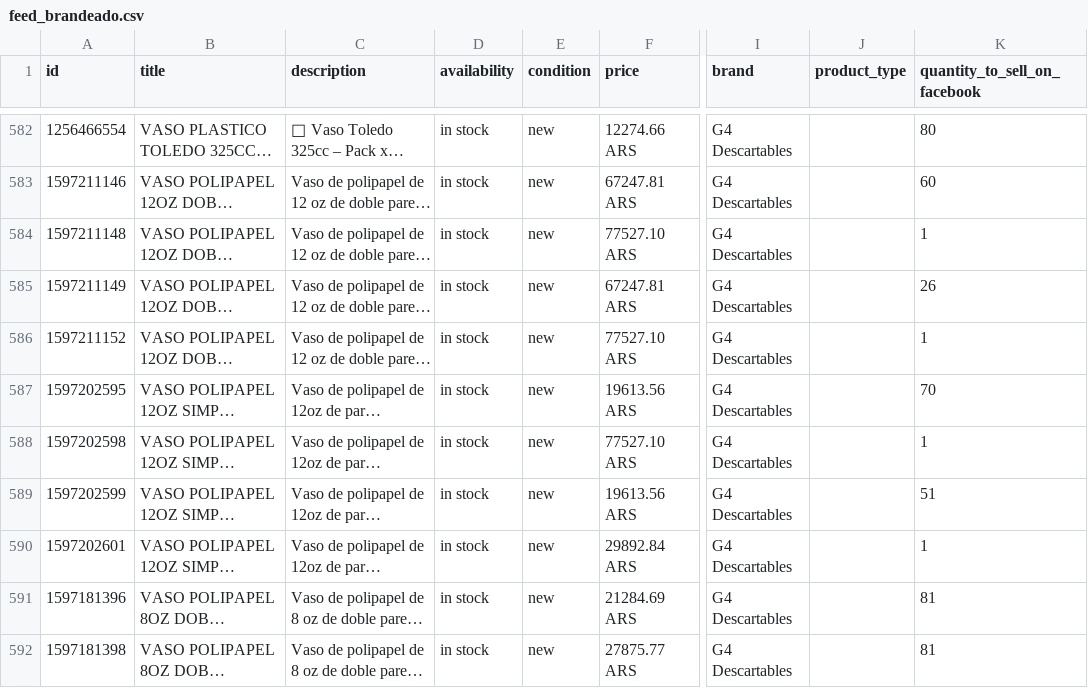
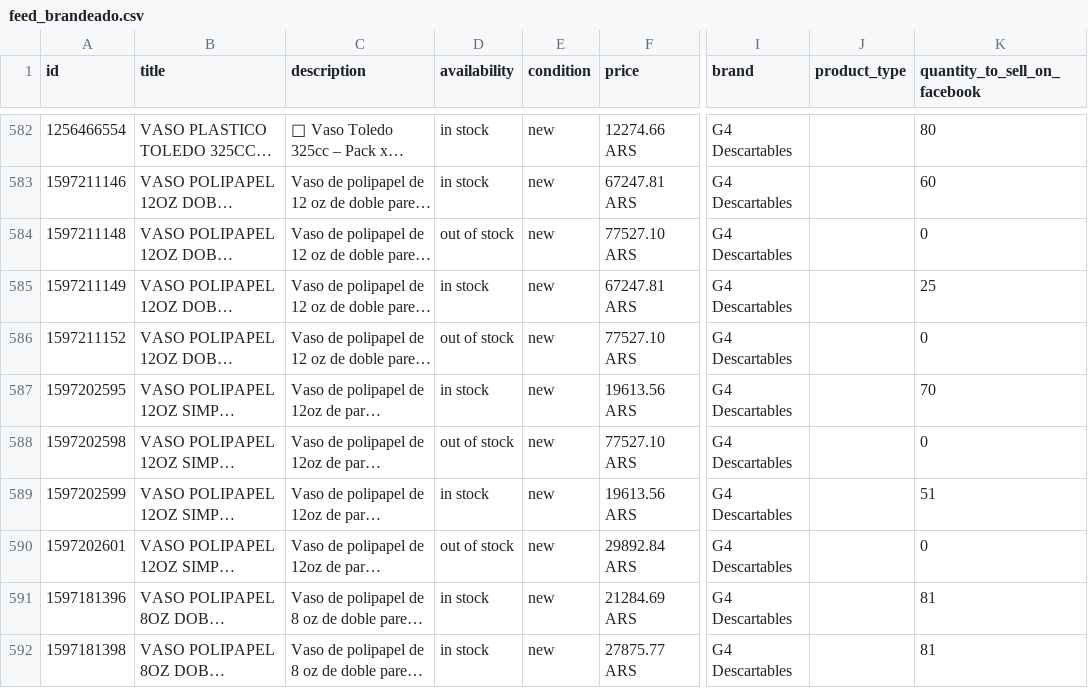
Before and after one commit to ScaleLabs-ar/g4-catalogo-img, a CSV file: feed_brandeado.csv, drawn as a sheet; only a part is shown, gaps mark what is left out; long unchanged cells end in …; the diff covers the shown part only; the diff names each change by its address in the sheet, - before the commit and + after, or states it on an @@ line.

```diff
--- a/feed_brandeado.csv
+++ b/feed_brandeado.csv
-D584 (availability): in stock
+D584 (availability): out of stock
-K584 (quantity_to_sell_on_facebook): 1
+K584 (quantity_to_sell_on_facebook): 0
-K585 (quantity_to_sell_on_facebook): 26
+K585 (quantity_to_sell_on_facebook): 25
-D586 (availability): in stock
+D586 (availability): out of stock
-K586 (quantity_to_sell_on_facebook): 1
+K586 (quantity_to_sell_on_facebook): 0
-D588 (availability): in stock
+D588 (availability): out of stock
-K588 (quantity_to_sell_on_facebook): 1
+K588 (quantity_to_sell_on_facebook): 0
-D590 (availability): in stock
+D590 (availability): out of stock
-K590 (quantity_to_sell_on_facebook): 1
+K590 (quantity_to_sell_on_facebook): 0
```
Also changed, not shown: 44 edited cells elsewhere in this file, 1 other file.
